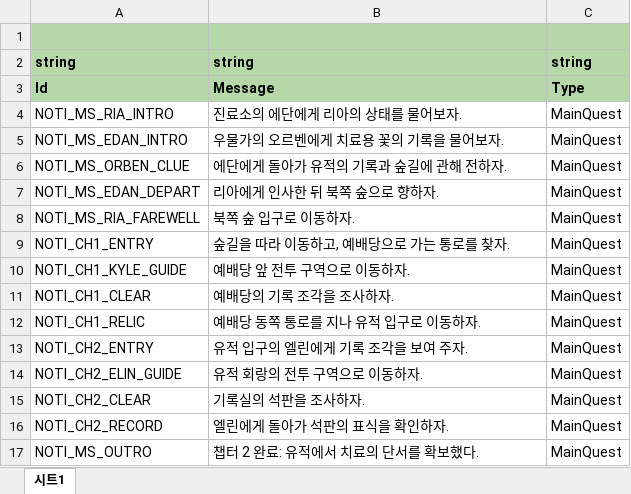
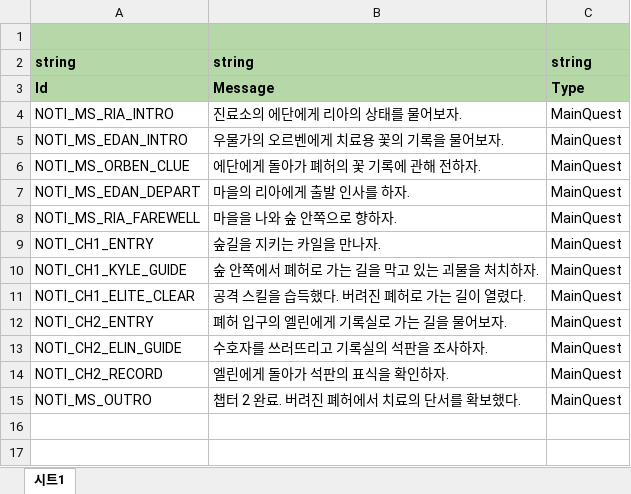
Before and after one commit to OZ-GAME-LAB/OZGL3_3, an Excel workbook: JsonConverter/ExcelFiles/DialogueNotificationData.xlsx, sheet 시트1, drawn as a sheet; values as stored, in another font and other column widths than the file's, no borders; charts and pictures not drawn; removed rows and columns are numbered as before the commit, all else as after; the diff names each change by its address in the sheet, - before the commit and + after, or states it on an @@ line.

```diff
--- a/JsonConverter/ExcelFiles/DialogueNotificationData.xlsx (sheet 시트1)
+++ b/JsonConverter/ExcelFiles/DialogueNotificationData.xlsx (sheet 시트1)
-B6: 에단에게 돌아가 유적의 기록과 숲길에 관해 전하자.
+B6: 에단에게 돌아가 폐허의 꽃 기록에 관해 전하자.
-B7: 리아에게 인사한 뒤 북쪽 숲으로 향하자.
+B7: 마을의 리아에게 출발 인사를 하자.
-B8: 북쪽 숲 입구로 이동하자.
+B8: 마을을 나와 숲 안쪽으로 향하자.
-B9: 숲길을 따라 이동하고, 예배당으로 가는 통로를 찾자.
+B9: 숲길을 지키는 카일을 만나자.
-B10: 예배당 앞 전투 구역으로 이동하자.
+B10: 숲 안쪽에서 폐허로 가는 길을 막고 있는 괴물을 처치하자.
-row 11: NOTI_CH1_CLEAR | 예배당의 기록 조각을 조사하자. | MainQuest
-A11: NOTI_CH1_RELIC
+A11: NOTI_CH1_ELITE_CLEAR
-B11: 예배당 동쪽 통로를 지나 유적 입구로 이동하자.
+B11: 공격 스킬을 습득했다. 버려진 폐허로 가는 길이 열렸다.
-B12: 유적 입구의 엘린에게 기록 조각을 보여 주자.
+B12: 폐허 입구의 엘린에게 기록실로 가는 길을 물어보자.
-B13: 유적 회랑의 전투 구역으로 이동하자.
+B13: 수호자를 쓰러뜨리고 기록실의 석판을 조사하자.
-row 15: NOTI_CH2_CLEAR | 기록실의 석판을 조사하자. | MainQuest
-B15: 챕터 2 완료: 유적에서 치료의 단서를 확보했다.
+B15: 챕터 2 완료. 버려진 폐허에서 치료의 단서를 확보했다.
```
Also changed, not shown: JsonConverter/ExcelFiles/DialogueConditionData.xlsx, JsonConverter/ExcelFiles/DialogueData.xlsx, 38 other files.
